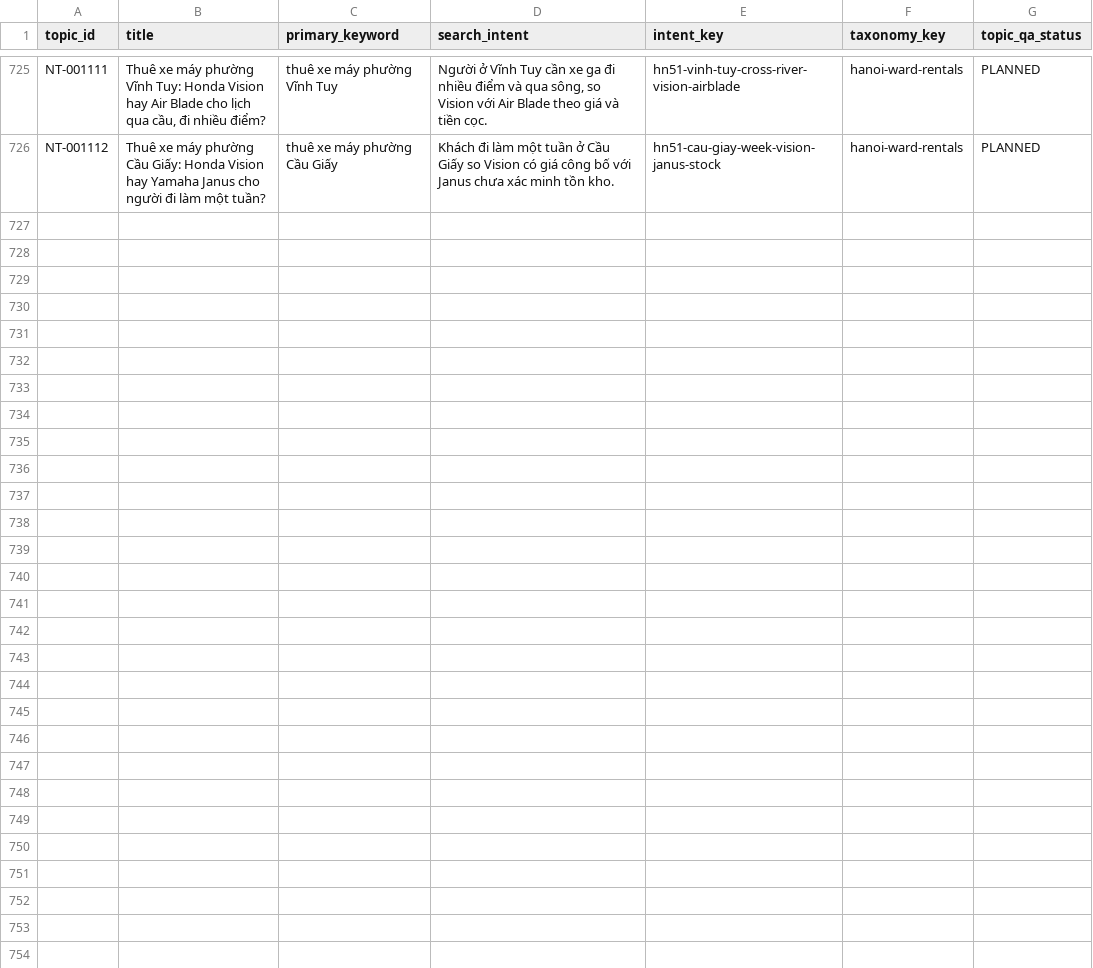
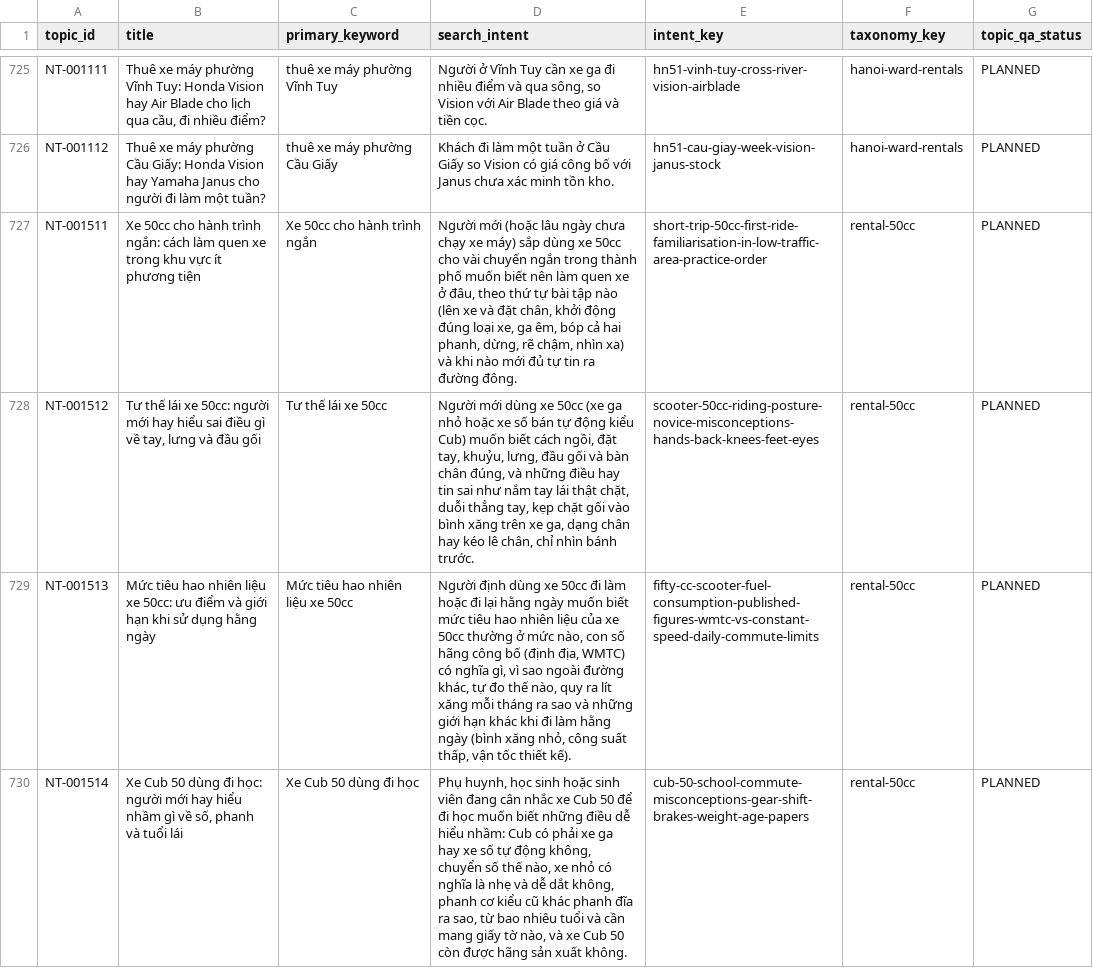
Before and after one commit to thuexemayhanoi/wp-writer, a CSV file: reports/search-intent-matrix.csv, drawn as a sheet; only a part is shown, gaps mark what is left out.

```diff
--- a/reports/search-intent-matrix.csv
+++ b/reports/search-intent-matrix.csv
@@ -726 +726,5 @@ NT-001111,"Thuê xe máy phường Vĩnh Tuy: Honda Vision hay Air Blade cho l
 NT-001112,Thuê xe máy phường Cầu Giấy: Honda Vision hay Yamaha Janus cho người đi làm một tuần?,thuê xe máy phường Cầu Giấy,Khách đi làm một tuần ở Cầu Giấy so Vision có giá công bố với Janus chưa xác minh tồn kho.,hn51-cau-giay-week-vision-janus-stock,hanoi-ward-rentals,PLANNED
+NT-001511,Xe 50cc cho hành trình ngắn: cách làm quen xe trong khu vực ít phương tiện,Xe 50cc cho hành trình ngắn,"Người mới (hoặc lâu ngày chưa chạy xe máy) sắp dùng xe 50cc cho vài chuyến ngắn trong thành phố muốn biết nên làm quen xe ở đâu, theo thứ tự bài tập nào (lên xe và đặt chân, khởi động đúng loại xe, ga êm, bóp cả hai phanh, dừng, rẽ chậm, nhìn xa) và khi nào mới đủ tự tin ra đường đông.",short-trip-50cc-first-ride-familiarisation-in-low-traffic-area-practice-order,rental-50cc,PLANNED
+NT-001512,"Tư thế lái xe 50cc: người mới hay hiểu sai điều gì về tay, lưng và đầu gối",Tư thế lái xe 50cc,"Người mới dùng xe 50cc (xe ga nhỏ hoặc xe số bán tự động kiểu Cub) muốn biết cách ngồi, đặt tay, khuỷu, lưng, đầu gối và bàn chân đúng, và những điều hay tin sai như nắm tay lái thật chặt, duỗi thẳng tay, kẹp chặt gối vào bình xăng trên xe ga, dạng chân hay kéo lê chân, chỉ nhìn bánh trước.",scooter-50cc-riding-posture-novice-misconceptions-hands-back-knees-feet-eyes,rental-50cc,PLANNED
+NT-001513,Mức tiêu hao nhiên liệu xe 50cc: ưu điểm và giới hạn khi sử dụng hằng ngày,Mức tiêu hao nhiên liệu xe 50cc,"Người định dùng xe 50cc đi làm hoặc đi lại hằng ngày muốn biết mức tiêu hao nhiên liệu của xe 50cc thường ở mức nào, con số hãng công bố (định địa, WMTC) có nghĩa gì, vì sao ngoài đường khác, tự đo thế nào, quy ra lít xăng mỗi tháng ra sao và những giới hạn khác khi đi làm hằng ngày (bình xăng nhỏ, công suất thấp, vận tốc thiết kế).",fifty-cc-scooter-fuel-consumption-published-figures-wmtc-vs-constant-speed-daily-commute-limits,rental-50cc,PLANNED
+NT-001514,"Xe Cub 50 dùng đi học: người mới hay hiểu nhầm gì về số, phanh và tuổi lái",Xe Cub 50 dùng đi học,"Phụ huynh, học sinh hoặc sinh viên đang cân nhắc xe Cub 50 để đi học muốn biết những điều dễ hiểu nhầm: Cub có phải xe ga hay xe số tự động không, chuyển số thế nào, xe nhỏ có nghĩa là nhẹ và dễ dắt không, phanh cơ kiểu cũ khác phanh đĩa ra sao, từ bao nhiêu tuổi và cần mang giấy tờ nào, và xe Cub 50 còn được hãng sản xuất không.",cub-50-school-commute-misconceptions-gear-shift-brakes-weight-age-papers,rental-50cc,PLANNED
```
Also changed, not shown: reports/existing-url-inventory.csv, reports/internal-links.csv, 18 other files.
